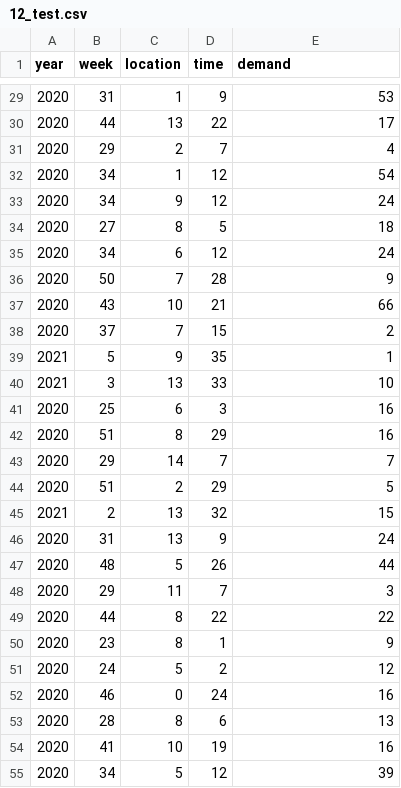
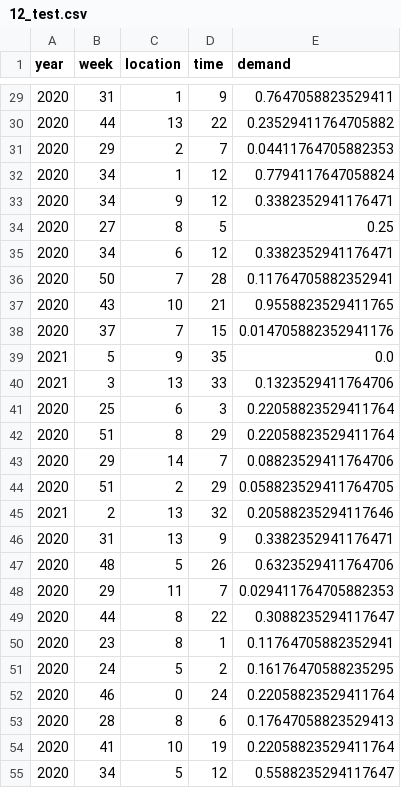
Before and after one commit to TotallyNotAdmin/TeamVar12, a CSV file: 12_test.csv, drawn as a sheet; only a part is shown, gaps mark what is left out; the diff covers the shown part only.

```diff
--- a/12_test.csv
+++ b/12_test.csv
@@ -29,27 +29,27 @@ year,week,location,time,demand
-2020,31,1,9,53
-2020,44,13,22,17
-2020,29,2,7,4
-2020,34,1,12,54
-2020,34,9,12,24
-2020,27,8,5,18
-2020,34,6,12,24
-2020,50,7,28,9
-2020,43,10,21,66
-2020,37,7,15,2
-2021,5,9,35,1
-2021,3,13,33,10
-2020,25,6,3,16
-2020,51,8,29,16
-2020,29,14,7,7
-2020,51,2,29,5
-2021,2,13,32,15
-2020,31,13,9,24
-2020,48,5,26,44
-2020,29,11,7,3
-2020,44,8,22,22
-2020,23,8,1,9
-2020,24,5,2,12
-2020,46,0,24,16
-2020,28,8,6,13
-2020,41,10,19,16
-2020,34,5,12,39
+2020,31,1,9,0.7647058823529411
+2020,44,13,22,0.23529411764705882
+2020,29,2,7,0.04411764705882353
+2020,34,1,12,0.7794117647058824
+2020,34,9,12,0.3382352941176471
+2020,27,8,5,0.25
+2020,34,6,12,0.3382352941176471
+2020,50,7,28,0.11764705882352941
+2020,43,10,21,0.9558823529411765
+2020,37,7,15,0.014705882352941176
+2021,5,9,35,0.0
+2021,3,13,33,0.1323529411764706
+2020,25,6,3,0.22058823529411764
+2020,51,8,29,0.22058823529411764
+2020,29,14,7,0.08823529411764706
+2020,51,2,29,0.058823529411764705
+2021,2,13,32,0.20588235294117646
+2020,31,13,9,0.3382352941176471
+2020,48,5,26,0.6323529411764706
+2020,29,11,7,0.029411764705882353
+2020,44,8,22,0.3088235294117647
+2020,23,8,1,0.11764705882352941
+2020,24,5,2,0.16176470588235295
+2020,46,0,24,0.22058823529411764
+2020,28,8,6,0.17647058823529413
+2020,41,10,19,0.22058823529411764
+2020,34,5,12,0.5588235294117647
```
Also changed, not shown: 81 edited cells elsewhere in this file.
